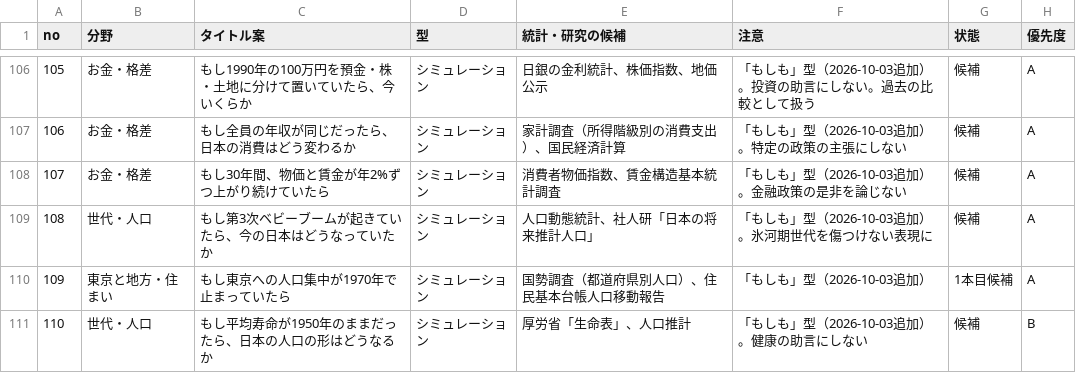
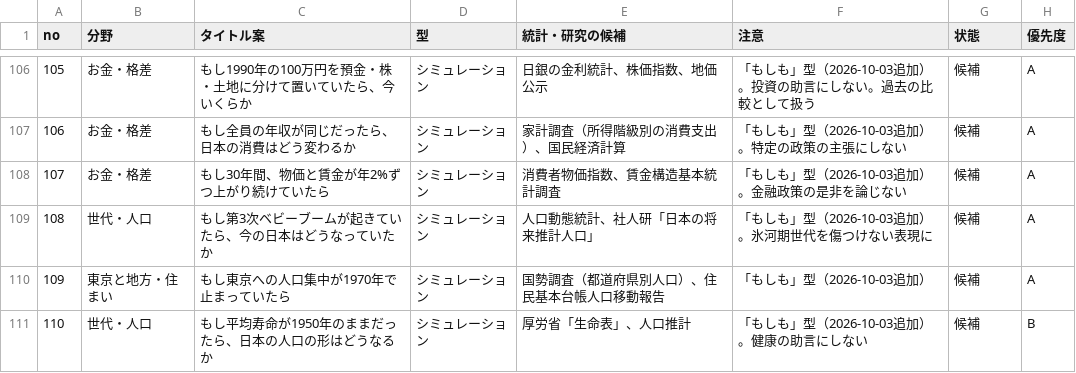
Before and after one commit to kotakurick/youtube, a CSV file: themes/themes.csv, drawn as a sheet; only a part is shown, gaps mark what is left out.

```diff
--- a/themes/themes.csv
+++ b/themes/themes.csv
@@ -109,3 +109,3 @@
 108,世代・人口,もし第3次ベビーブームが起きていたら、今の日本はどうなっていたか,シミュレーション,人口動態統計、社人研「日本の将来推計人口」,「もしも」型（2026-10-03追加）。氷河期世代を傷つけない表現に,候補,A
-109,東京と地方・住まい,もし東京への人口集中が1970年で止まっていたら,シミュレーション,国勢調査（都道府県別人口）、住民基本台帳人口移動報告,「もしも」型（2026-10-03追加）,1本目候補,A
+109,東京と地方・住まい,もし東京への人口集中が1970年で止まっていたら,シミュレーション,国勢調査（都道府県別人口）、住民基本台帳人口移動報告,「もしも」型（2026-10-03追加）,候補,A
 110,世代・人口,もし平均寿命が1950年のままだったら、日本の人口の形はどうなるか,シミュレーション,厚労省「生命表」、人口推計,「もしも」型（2026-10-03追加）。健康の助言にしない,候補,B
```
Also changed, not shown: 2 other files.
